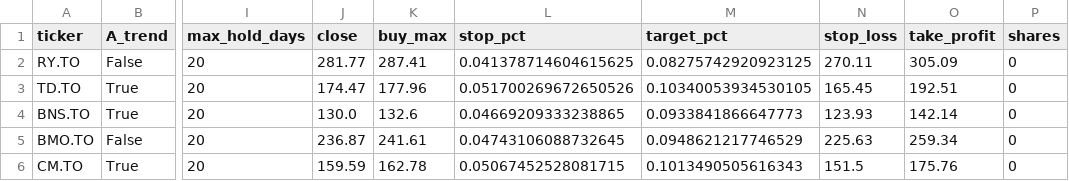
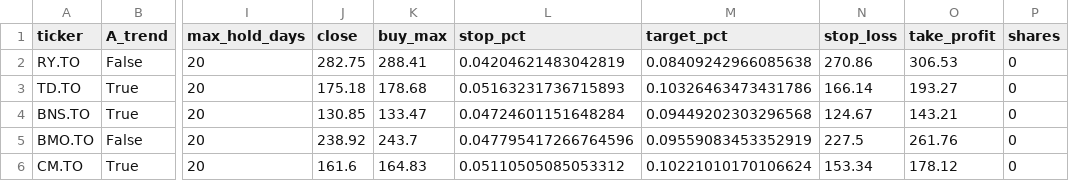
Before and after one commit to manishrdilip/tsx-trader, a CSV file: results/scanner_votes.csv, drawn as a sheet; only a part is shown, gaps mark what is left out; the diff covers the shown part only; the diff names each change by its address in the sheet, - before the commit and + after, or states it on an @@ line.

```diff
--- a/results/scanner_votes.csv
+++ b/results/scanner_votes.csv
-J2 (close): 281.77
+J2 (close): 282.75
-K2 (buy_max): 287.41
+K2 (buy_max): 288.41
-L2 (stop_pct): 0.041378714604615625
+L2 (stop_pct): 0.04204621483042819
-M2 (target_pct): 0.08275742920923125
+M2 (target_pct): 0.08409242966085638
-N2 (stop_loss): 270.11
+N2 (stop_loss): 270.86
-O2 (take_profit): 305.09
+O2 (take_profit): 306.53
-J3 (close): 174.47
+J3 (close): 175.18
-K3 (buy_max): 177.96
+K3 (buy_max): 178.68
-L3 (stop_pct): 0.051700269672650526
+L3 (stop_pct): 0.05163231736715893
-M3 (target_pct): 0.10340053934530105
+M3 (target_pct): 0.10326463473431786
-N3 (stop_loss): 165.45
+N3 (stop_loss): 166.14
-O3 (take_profit): 192.51
+O3 (take_profit): 193.27
-J4 (close): 130.0
+J4 (close): 130.85
-K4 (buy_max): 132.6
+K4 (buy_max): 133.47
-L4 (stop_pct): 0.04669209333238865
+L4 (stop_pct): 0.04724601151648284
-M4 (target_pct): 0.0933841866647773
+M4 (target_pct): 0.09449202303296568
-N4 (stop_loss): 123.93
+N4 (stop_loss): 124.67
-O4 (take_profit): 142.14
+O4 (take_profit): 143.21
-J5 (close): 236.87
+J5 (close): 238.92
-K5 (buy_max): 241.61
+K5 (buy_max): 243.7
-L5 (stop_pct): 0.04743106088732645
+L5 (stop_pct): 0.047795417266764596
-M5 (target_pct): 0.0948621217746529
+M5 (target_pct): 0.09559083453352919
-N5 (stop_loss): 225.63
+N5 (stop_loss): 227.5
-O5 (take_profit): 259.34
+O5 (take_profit): 261.76
-J6 (close): 159.59
+J6 (close): 161.6
-K6 (buy_max): 162.78
+K6 (buy_max): 164.83
-L6 (stop_pct): 0.05067452528081715
+L6 (stop_pct): 0.05110505085053312
-M6 (target_pct): 0.1013490505616343
+M6 (target_pct): 0.10221010170106624
-N6 (stop_loss): 151.5
+N6 (stop_loss): 153.34
-O6 (take_profit): 175.76
+O6 (take_profit): 178.12
```
Also changed, not shown: 112 edited cells elsewhere in this file, results/live_log.csv, results/signals.csv, 5 other files.
